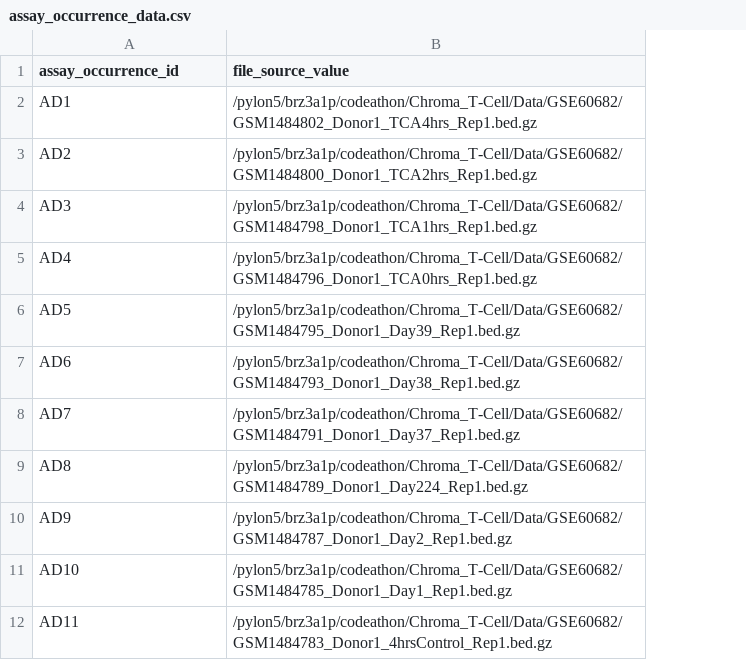
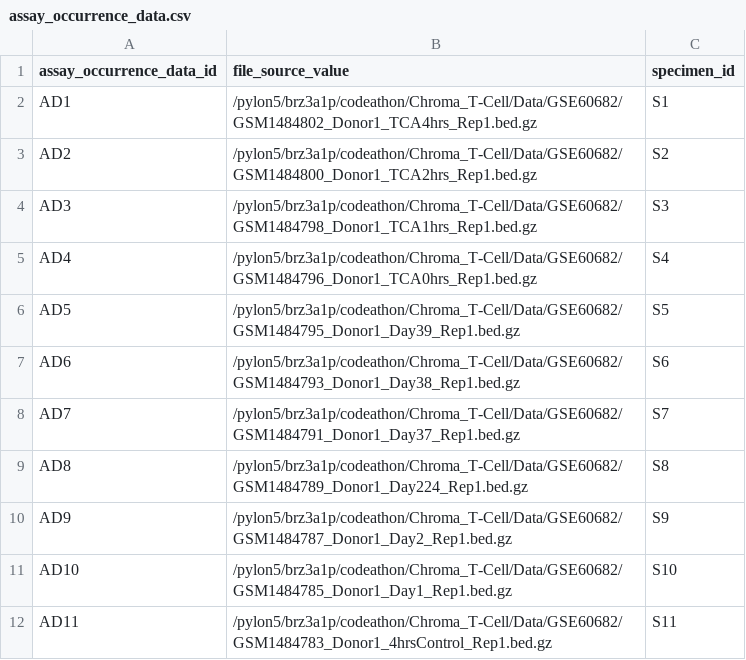
Before and after one commit to NCBI-Codeathons/OMOPOmics, a CSV file: OMOP_tables/assay_occurrence_data.csv, drawn as a sheet; only a part is shown; the diff names each change by its address in the sheet, - before the commit and + after, or states it on an @@ line.

```diff
--- a/OMOP_tables/assay_occurrence_data.csv
+++ b/OMOP_tables/assay_occurrence_data.csv
+column C (specimen_id), rows 2-12: S1 | S2 | S3 | S4 | S5 | S6 | S7 | S8 | S9 | S10 | S11
-A1: assay_occurrence_id
+A1: assay_occurrence_data_id
```
Also changed, not shown: OMOP_tables/assay_occurrence.csv, OMOP_tables/person_table.csv, 3 other files.
